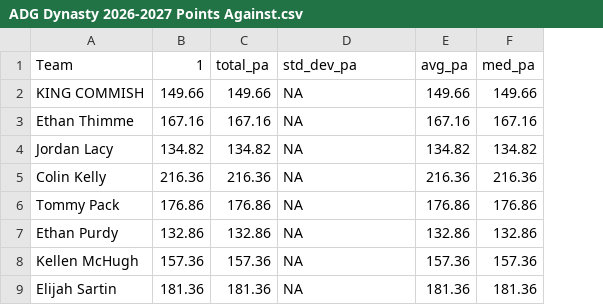
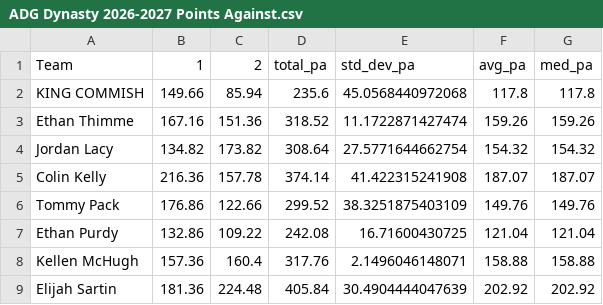
Before and after one commit to jayson-stancil/adg_dynasty_league_power_rankings, a CSV file: data/adg_dynasty/Power Rankings/ADG Dynasty 2026-2027 Points Against.csv, drawn as a sheet; addresses are those after the commit; the diff names each change by its address in the sheet, - before the commit and + after, or states it on an @@ line.

```diff
--- a/data/adg_dynasty/Power Rankings/ADG Dynasty 2026-2027 Points Against.csv
+++ b/data/adg_dynasty/Power Rankings/ADG Dynasty 2026-2027 Points Against.csv
+column C (2), rows 2-9: 85.94 | 151.36 | 173.82 | 157.78 | 122.66 | 109.22 | 160.4 | 224.48
-D2 (total_pa): 149.66
+D2 (total_pa): 235.6
-E2 (std_dev_pa): NA
+E2 (std_dev_pa): 45.0568440972068
-F2 (avg_pa): 149.66
+F2 (avg_pa): 117.8
-G2 (med_pa): 149.66
+G2 (med_pa): 117.8
-D3 (total_pa): 167.16
+D3 (total_pa): 318.52
-E3 (std_dev_pa): NA
+E3 (std_dev_pa): 11.1722871427474
-F3 (avg_pa): 167.16
+F3 (avg_pa): 159.26
-G3 (med_pa): 167.16
+G3 (med_pa): 159.26
-D4 (total_pa): 134.82
+D4 (total_pa): 308.64
-E4 (std_dev_pa): NA
+E4 (std_dev_pa): 27.5771644662754
-F4 (avg_pa): 134.82
+F4 (avg_pa): 154.32
-G4 (med_pa): 134.82
+G4 (med_pa): 154.32
-D5 (total_pa): 216.36
+D5 (total_pa): 374.14
-E5 (std_dev_pa): NA
+E5 (std_dev_pa): 41.422315241908
-F5 (avg_pa): 216.36
+F5 (avg_pa): 187.07
-G5 (med_pa): 216.36
+G5 (med_pa): 187.07
-D6 (total_pa): 176.86
+D6 (total_pa): 299.52
-E6 (std_dev_pa): NA
+E6 (std_dev_pa): 38.3251875403109
-F6 (avg_pa): 176.86
+F6 (avg_pa): 149.76
-G6 (med_pa): 176.86
+G6 (med_pa): 149.76
-D7 (total_pa): 132.86
+D7 (total_pa): 242.08
-E7 (std_dev_pa): NA
+E7 (std_dev_pa): 16.71600430725
-F7 (avg_pa): 132.86
+F7 (avg_pa): 121.04
-G7 (med_pa): 132.86
+G7 (med_pa): 121.04
-D8 (total_pa): 157.36
+D8 (total_pa): 317.76
-E8 (std_dev_pa): NA
+E8 (std_dev_pa): 2.1496046148071
-F8 (avg_pa): 157.36
+F8 (avg_pa): 158.88
-G8 (med_pa): 157.36
+G8 (med_pa): 158.88
-D9 (total_pa): 181.36
+D9 (total_pa): 405.84
-E9 (std_dev_pa): NA
+E9 (std_dev_pa): 30.4904444047639
-F9 (avg_pa): 181.36
+F9 (avg_pa): 202.92
-G9 (med_pa): 181.36
+G9 (med_pa): 202.92
```
Also changed, not shown: data/adg_dynasty/Simulation/summary_season.csv, data/adg_dynasty/Simulation/summary_simulation.csv, 6 other files.
